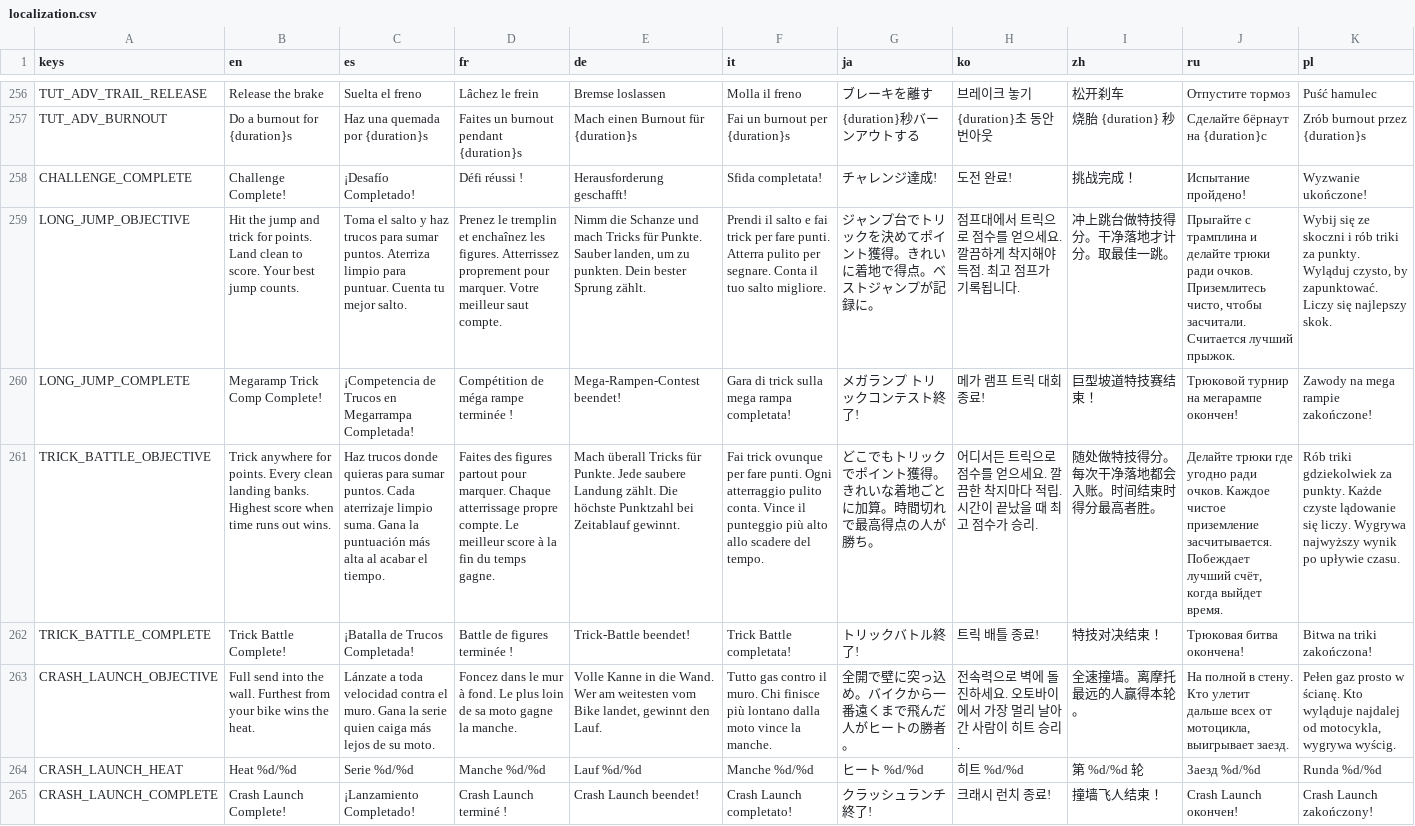
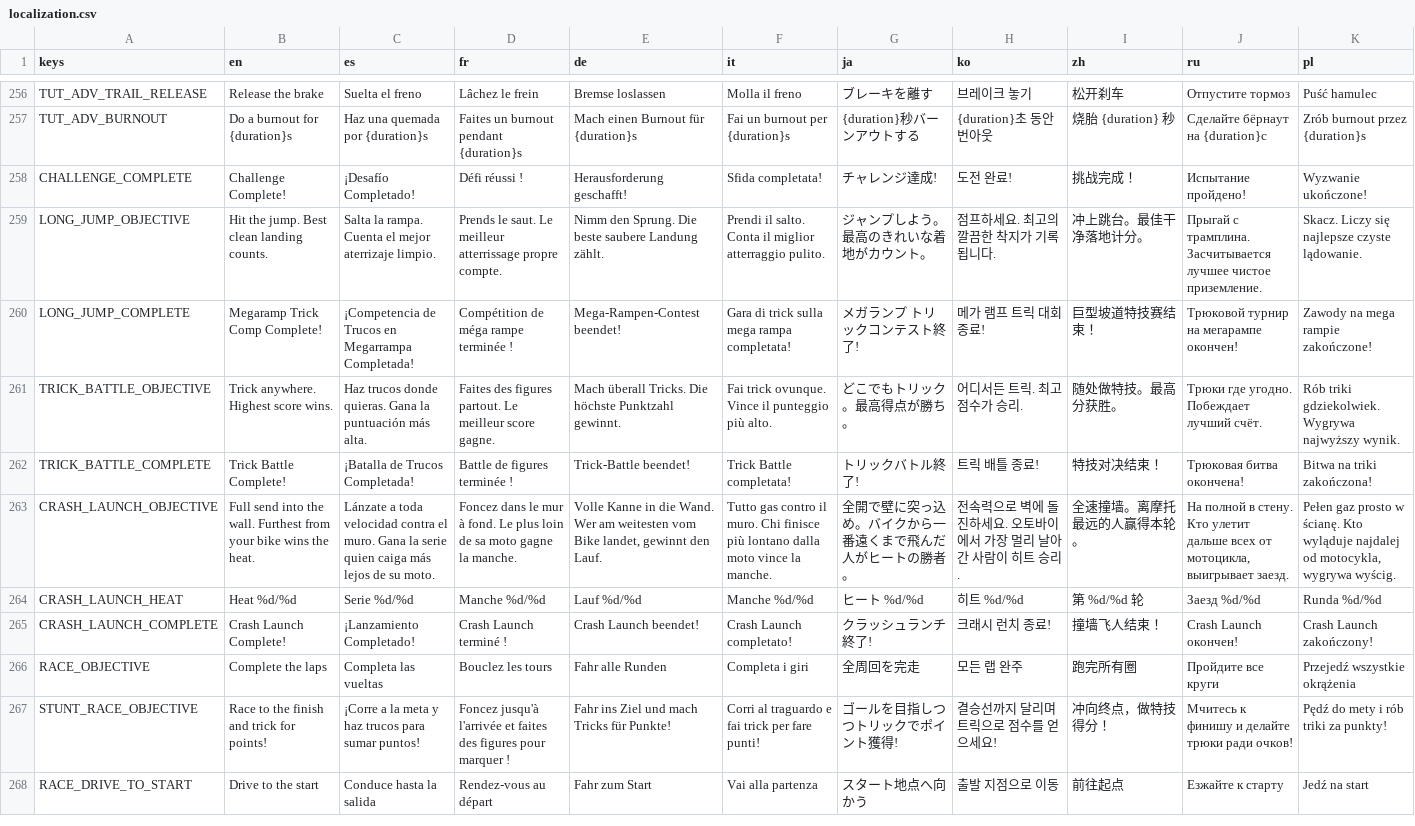
Before and after one commit to ssebs/DankNooner, a CSV file: v2/localization/localization.csv, drawn as a sheet; only a part is shown, gaps mark what is left out; the shorter side is filled out with more unchanged rows; the diff covers the shown part only; the diff names each change by its address in the sheet, - before the commit and + after, or states it on an @@ line.

```diff
--- a/v2/localization/localization.csv
+++ b/v2/localization/localization.csv
-B259 (en): Hit the jump and trick for points. Land clean to score. Your best jump counts.
+B259 (en): Hit the jump. Best clean landing counts.
-C259 (es): Toma el salto y haz trucos para sumar puntos. Aterriza limpio para puntuar. Cuenta tu mejor salto.
+C259 (es): Salta la rampa. Cuenta el mejor aterrizaje limpio.
-D259 (fr): Prenez le tremplin et enchaînez les figures. Atterrissez proprement pour marquer. Votre meilleur saut compte.
+D259 (fr): Prends le saut. Le meilleur atterrissage propre compte.
-E259 (de): Nimm die Schanze und mach Tricks für Punkte. Sauber landen, um zu punkten. Dein bester Sprung zählt.
+E259 (de): Nimm den Sprung. Die beste saubere Landung zählt.
-F259 (it): Prendi il salto e fai trick per fare punti. Atterra pulito per segnare. Conta il tuo salto migliore.
+F259 (it): Prendi il salto. Conta il miglior atterraggio pulito.
-G259 (ja): ジャンプ台でトリックを決めてポイント獲得。きれいに着地で得点。ベストジャンプが記録に。
+G259 (ja): ジャンプしよう。最高のきれいな着地がカウント。
-H259 (ko): 점프대에서 트릭으로 점수를 얻으세요. 깔끔하게 착지해야 득점. 최고 점프가 기록됩니다.
+H259 (ko): 점프하세요. 최고의 깔끔한 착지가 기록됩니다.
-I259 (zh): 冲上跳台做特技得分。干净落地才计分。取最佳一跳。
+I259 (zh): 冲上跳台。最佳干净落地计分。
-J259 (ru): Прыгайте с трамплина и делайте трюки ради очков. Приземлитесь чисто, чтобы засчитали. Считается лучший прыжок.
+J259 (ru): Прыгай с трамплина. Засчитывается лучшее чистое приземление.
-K259 (pl): Wybij się ze skoczni i rób triki za punkty. Wyląduj czysto, by zapunktować. Liczy się najlepszy skok.
+K259 (pl): Skacz. Liczy się najlepsze czyste lądowanie.
-B261 (en): Trick anywhere for points. Every clean landing banks. Highest score when time runs out wins.
+B261 (en): Trick anywhere. Highest score wins.
-C261 (es): …trucos donde quieras para sumar puntos. Cada aterrizaje limpio suma. Gana la puntuación más alta al acabar el tiempo.
+C261 (es): …trucos donde quieras. Gana la puntuación más alta.
-D261 (fr): …des figures partout pour marquer. Chaque atterrissage propre compte. Le meilleur score à la fin du temps gagne.
+D261 (fr): …des figures partout. Le meilleur score gagne.
-E261 (de): Mach überall Tricks für Punkte. Jede saubere Landung zählt. Die höchste Punktzahl bei Zeitablauf gewinnt.
+E261 (de): Mach überall Tricks. Die höchste Punktzahl gewinnt.
-F261 (it): Fai trick ovunque per fare punti. Ogni atterraggio pulito conta. Vince il punteggio più alto allo scadere del tempo.
+F261 (it): Fai trick ovunque. Vince il punteggio più alto.
-G261 (ja): どこでもトリックでポイント獲得。きれいな着地ごとに加算。時間切れで最高得点の人が勝ち。
+G261 (ja): どこでもトリック。最高得点が勝ち。
-H261 (ko): 어디서든 트릭으로 점수를 얻으세요. 깔끔한 착지마다 적립. 시간이 끝났을 때 최고 점수가 승리.
+H261 (ko): 어디서든 트릭. 최고 점수가 승리.
-I261 (zh): 随处做特技得分。每次干净落地都会入账。时间结束时得分最高者胜。
+I261 (zh): 随处做特技。最高分获胜。
-J261 (ru): Делайте трюки где угодно ради очков. Каждое чистое приземление засчитывается. Побеждает лучший счёт, когда выйдет время.
+J261 (ru): Трюки где угодно. Побеждает лучший счёт.
-K261 (pl): Rób triki gdziekolwiek za punkty. Każde czyste lądowanie się liczy. Wygrywa najwyższy wynik po upływie czasu.
+K261 (pl): Rób triki gdziekolwiek. Wygrywa najwyższy wynik.
```
Also changed, not shown: 20 edited cells elsewhere in this file, 16 other files.
